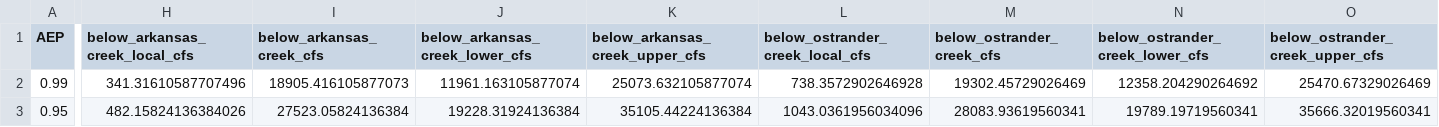
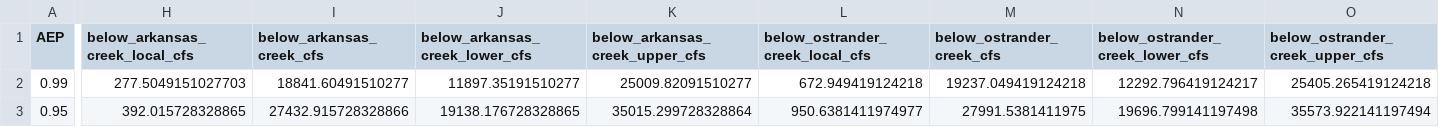
Before and after one commit to JoeShmoJo/Cowlitz_FF, a CSV file: CAS_Reg_Unreg/output/below_confluence_frequency.csv, drawn as a sheet; only a part is shown, gaps mark what is left out; the diff covers the shown part only; the diff names each change by its address in the sheet, - before the commit and + after, or states it on an @@ line.

```diff
--- a/CAS_Reg_Unreg/output/below_confluence_frequency.csv
+++ b/CAS_Reg_Unreg/output/below_confluence_frequency.csv
-H2 (below_arkansas_creek_local_cfs): 341.31610587707496
+H2 (below_arkansas_creek_local_cfs): 277.5049151027703
-I2 (below_arkansas_creek_cfs): 18905.416105877073
+I2 (below_arkansas_creek_cfs): 18841.60491510277
-J2 (below_arkansas_creek_lower_cfs): 11961.163105877074
+J2 (below_arkansas_creek_lower_cfs): 11897.35191510277
-K2 (below_arkansas_creek_upper_cfs): 25073.632105877074
+K2 (below_arkansas_creek_upper_cfs): 25009.82091510277
-L2 (below_ostrander_creek_local_cfs): 738.3572902646928
+L2 (below_ostrander_creek_local_cfs): 672.949419124218
-M2 (below_ostrander_creek_cfs): 19302.45729026469
+M2 (below_ostrander_creek_cfs): 19237.049419124218
-N2 (below_ostrander_creek_lower_cfs): 12358.204290264692
+N2 (below_ostrander_creek_lower_cfs): 12292.796419124217
-O2 (below_ostrander_creek_upper_cfs): 25470.67329026469
+O2 (below_ostrander_creek_upper_cfs): 25405.265419124218
-H3 (below_arkansas_creek_local_cfs): 482.15824136384026
+H3 (below_arkansas_creek_local_cfs): 392.015728328865
-I3 (below_arkansas_creek_cfs): 27523.05824136384
+I3 (below_arkansas_creek_cfs): 27432.915728328866
-J3 (below_arkansas_creek_lower_cfs): 19228.31924136384
+J3 (below_arkansas_creek_lower_cfs): 19138.176728328865
-K3 (below_arkansas_creek_upper_cfs): 35105.44224136384
+K3 (below_arkansas_creek_upper_cfs): 35015.299728328864
-L3 (below_ostrander_creek_local_cfs): 1043.0361956034096
+L3 (below_ostrander_creek_local_cfs): 950.6381411974977
-M3 (below_ostrander_creek_cfs): 28083.93619560341
+M3 (below_ostrander_creek_cfs): 27991.5381411975
-N3 (below_ostrander_creek_lower_cfs): 19789.19719560341
+N3 (below_ostrander_creek_lower_cfs): 19696.799141197498
-O3 (below_ostrander_creek_upper_cfs): 35666.32019560341
+O3 (below_ostrander_creek_upper_cfs): 35573.922141197494
```
Also changed, not shown: 176 edited cells elsewhere in this file, CAS_Reg_Unreg/output/freq_table_below_arkansas_creek.csv, CAS_Reg_Unreg/output/freq_table_below_coweeman_river.csv, 28 other files.
